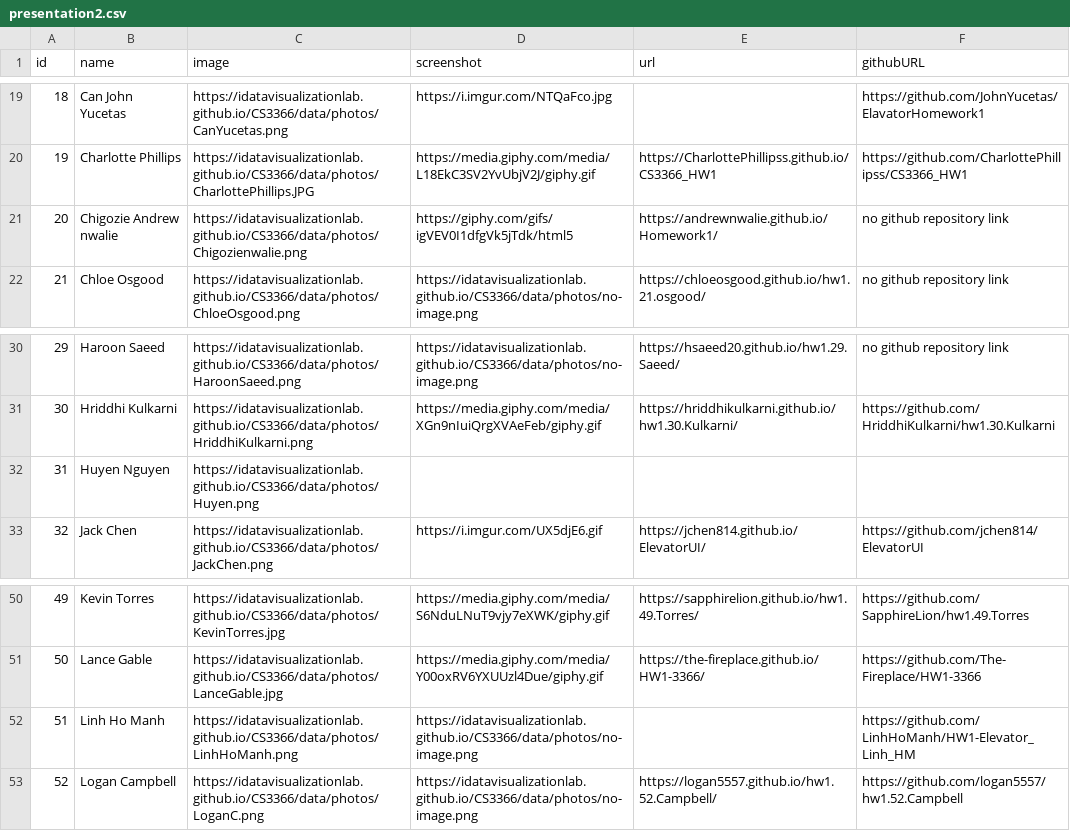
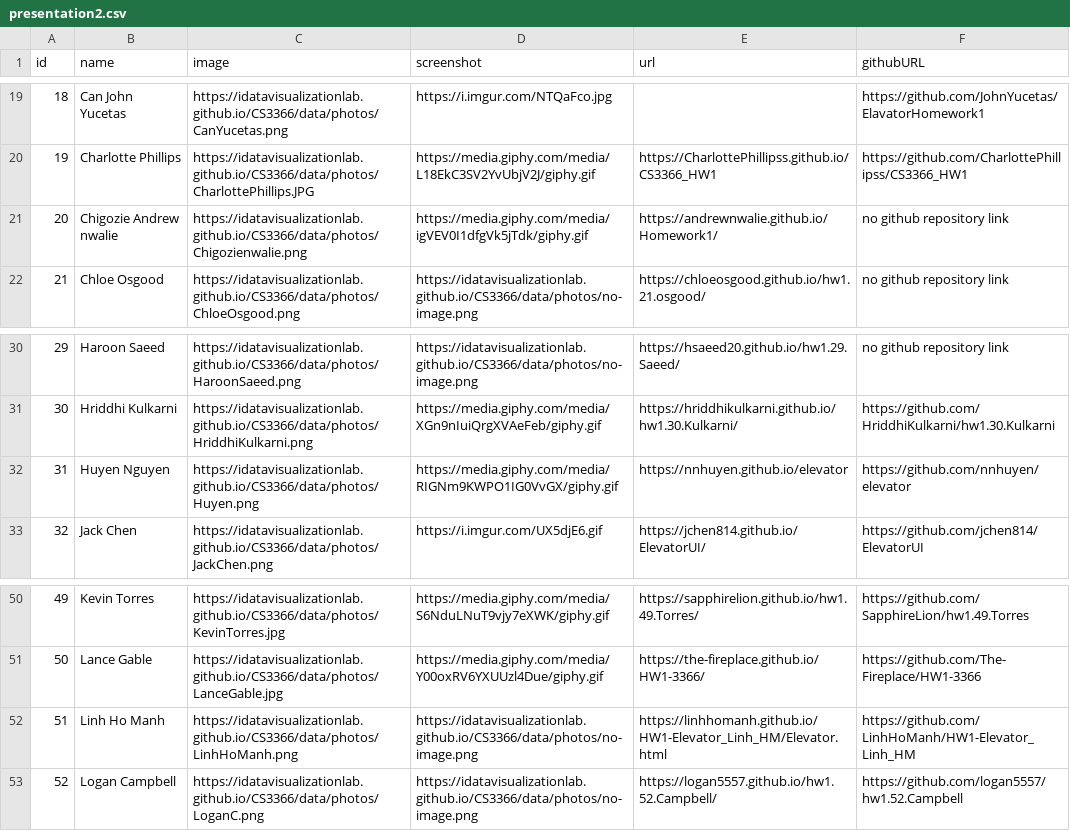
Before and after one commit to UpToEleven1102/web-presentation, a CSV file: src/db/presentation2.csv, drawn as a sheet; only a part is shown, gaps mark what is left out.

Commit message:
refresh student list

```diff
--- a/src/db/presentation2.csv
+++ b/src/db/presentation2.csv
@@ -20,3 +20,3 @@ id,name,image,screenshot,url,githubURL
 19,Charlotte Phillips,https://idatavisualizationlab.github.io/CS3366/data/photos/CharlottePhillips.JPG,https://media.giphy.com/media/L18EkC3SV2YvUbjV2J/giphy.gif,https://CharlottePhillipss.github.io/CS3366_HW1,https://github.com/CharlottePhillipss/CS3366_HW1
-20,Chigozie Andrew nwalie,https://idatavisualizationlab.github.io/CS3366/data/photos/Chigozienwalie.png,https://giphy.com/gifs/igVEV0I1dfgVk5jTdk/html5,https://andrewnwalie.github.io/Homework1/, no github repository link
+20,Chigozie Andrew nwalie,https://idatavisualizationlab.github.io/CS3366/data/photos/Chigozienwalie.png,https://media.giphy.com/media/igVEV0I1dfgVk5jTdk/giphy.gif,https://andrewnwalie.github.io/Homework1/, no github repository link
 21,Chloe Osgood,https://idatavisualizationlab.github.io/CS3366/data/photos/ChloeOsgood.png,https://idatavisualizationlab.github.io/CS3366/data/photos/no-image.png,https://chloeosgood.github.io/hw1.21.osgood/, no github repository link
@@ -31,3 +31,3 @@ id,name,image,screenshot,url,githubURL
 30,Hriddhi Kulkarni,https://idatavisualizationlab.github.io/CS3366/data/photos/HriddhiKulkarni.png,https://media.giphy.com/media/XGn9nIuiQrgXVAeFeb/giphy.gif,https://hriddhikulkarni.github.io/hw1.30.Kulkarni/,https://github.com/HriddhiKulkarni/hw1.30.Kulkarni
-31,Huyen Nguyen,https://idatavisualizationlab.github.io/CS3366/data/photos/Huyen.png,
+31,Huyen Nguyen,https://idatavisualizationlab.github.io/CS3366/data/photos/Huyen.png,https://media.giphy.com/media/RIGNm9KWPO1IG0VvGX/giphy.gif,https://nnhuyen.github.io/elevator,https://github.com/nnhuyen/elevator
 32,Jack Chen,https://idatavisualizationlab.github.io/CS3366/data/photos/JackChen.png,https://i.imgur.com/UX5djE6.gif,https://jchen814.github.io/ElevatorUI/,https://github.com/jchen814/ElevatorUI
@@ -51,3 +51,3 @@ id,name,image,screenshot,url,githubURL
 50,Lance Gable,https://idatavisualizationlab.github.io/CS3366/data/photos/LanceGable.jpg,https://media.giphy.com/media/Y00oxRV6YXUUzl4Due/giphy.gif,https://the-fireplace.github.io/HW1-3366/,https://github.com/The-Fireplace/HW1-3366
-51,Linh Ho Manh,https://idatavisualizationlab.github.io/CS3366/data/photos/LinhHoManh.png,https://idatavisualizationlab.github.io/CS3366/data/photos/no-image.png,,https://github.com/LinhHoManh/HW1-Elevator_Linh_HM
+51,Linh Ho Manh,https://idatavisualizationlab.github.io/CS3366/data/photos/LinhHoManh.png,https://idatavisualizationlab.github.io/CS3366/data/photos/no-image.png,https://linhhomanh.github.io/HW1-Elevator_Linh_HM/Elevator.html,https://github.com/LinhHoManh/HW1-Elevator_Linh_HM
 52,Logan Campbell,https://idatavisualizationlab.github.io/CS3366/data/photos/LoganC.png,https://idatavisualizationlab.github.io/CS3366/data/photos/no-image.png,https://logan5557.github.io/hw1.52.Campbell/,https://github.com/logan5557/hw1.52.Campbell
```
Also changed, not shown: 1 other file.
